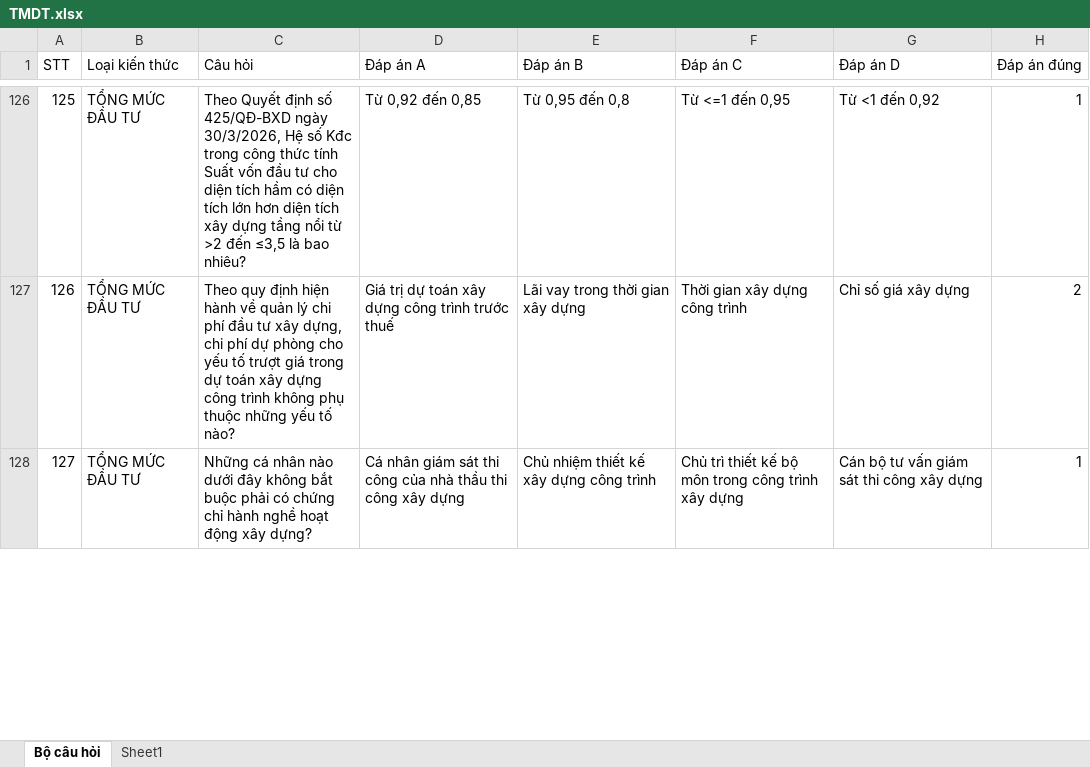
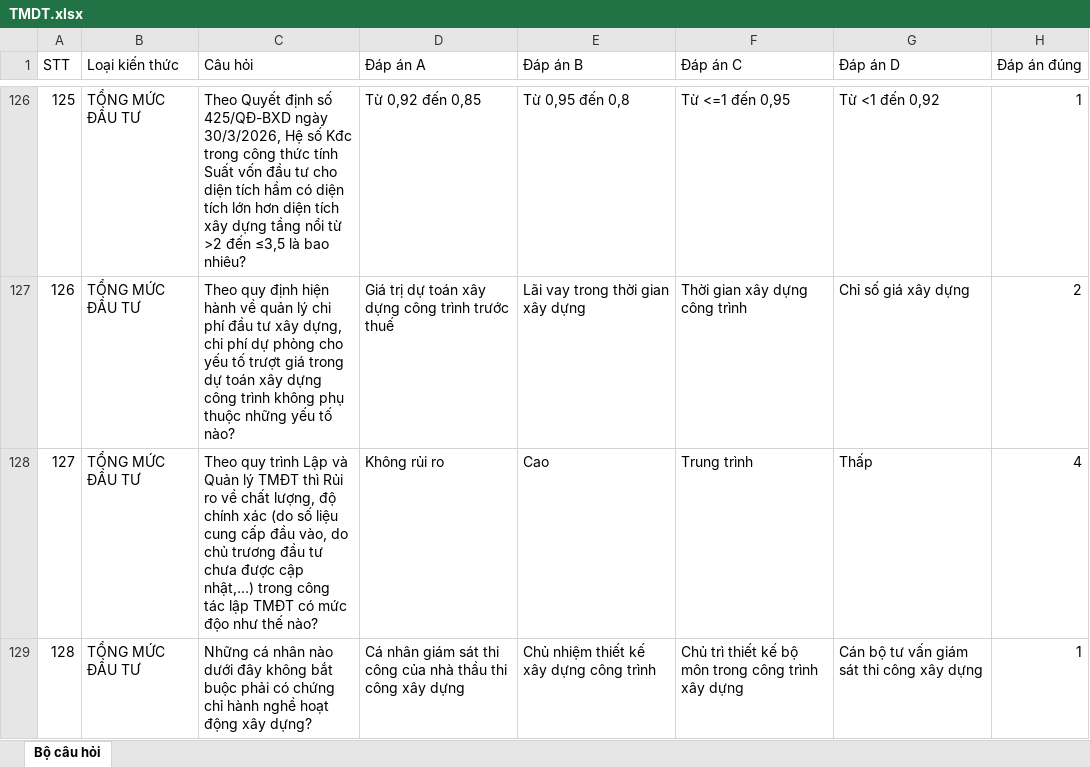
Before and after one commit to zhangzi00/zhangzi00.github.io, an Excel workbook: TMDT.xlsx, sheet Bộ câu hỏi, drawn as a sheet; only a part is shown, gaps mark what is left out; values as stored, in another font and other column widths than the file's, no cell formats; conditional formats not drawn; addresses are those after the commit; the diff covers the shown part only; the diff names each change by its address in the sheet, - before the commit and + after, or states it on an @@ line.

Commit message:
Add files via upload

```diff
--- a/TMDT.xlsx (sheet Bộ câu hỏi)
+++ b/TMDT.xlsx (sheet Bộ câu hỏi)
-sheet tab: Sheet1
+row 128: 127 | TỔNG MỨC ĐẦU TƯ | Theo quy trình Lập và Quản lý TMĐT thì Rủi ro về chất lượng, độ chính xác (do số liệu cung cấp đầu vào, do chủ trương đầu tư chưa được cập nhật,…) trong công tác lập TMĐT có mức độo như thế nào? | Không rủi ro | Cao | Trung trình | Thấp | 4
@@ column A (STT) renumbered between rows 129 and 235 @@
```
Also changed, not shown: 2 added rows, 1 removed row and 2 edited cells elsewhere in this sheet, cell formats.
